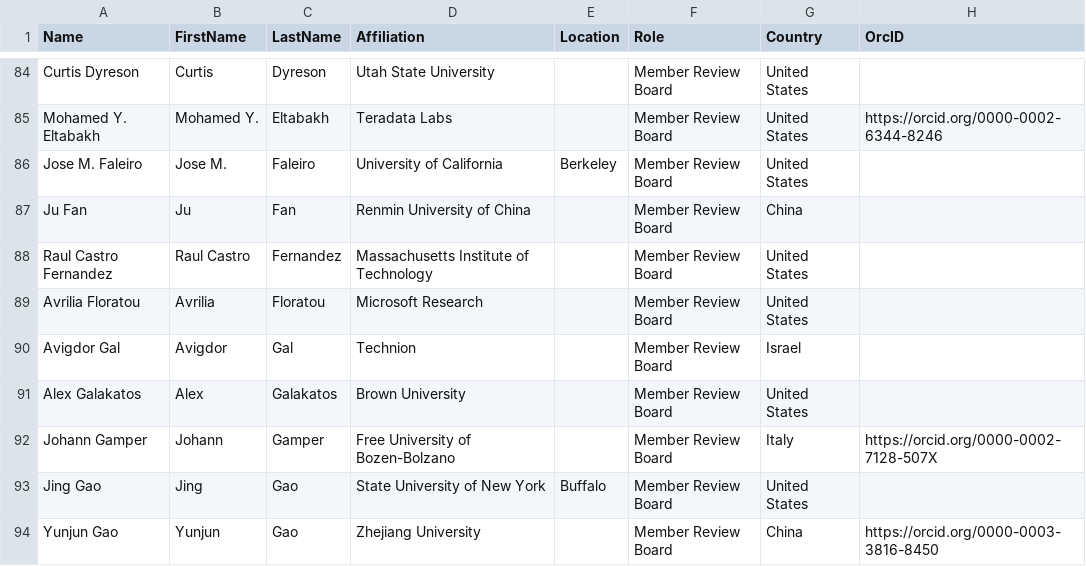
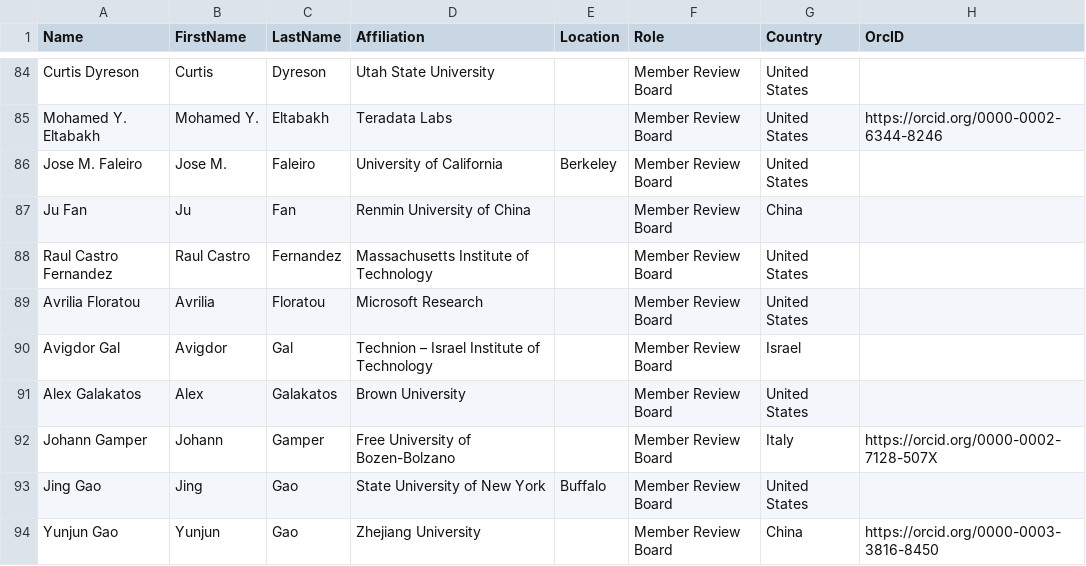
Before and after one commit to hertacao/VLDB, a CSV file: csv/VLDB13.csv, drawn as a sheet; only a part is shown, gaps mark what is left out.

Commit message:
more data

```diff
--- a/csv/VLDB13.csv
+++ b/csv/VLDB13.csv
@@ -89,3 +89,3 @@ Raul Castro Fernandez,Raul Castro,Fernandez,Massachusetts Institute of Technolog
 Avrilia Floratou,Avrilia,Floratou,Microsoft Research,,Member Review Board,United States,
-Avigdor Gal,Avigdor,Gal,Technion,,Member Review Board,Israel,
+Avigdor Gal,Avigdor,Gal,Technion – Israel Institute of Technology,,Member Review Board,Israel,
 Alex Galakatos,Alex,Galakatos,Brown University,,Member Review Board,United States,
```
Also changed, not shown: csv/VLDB1.CSV, 1 other file.
